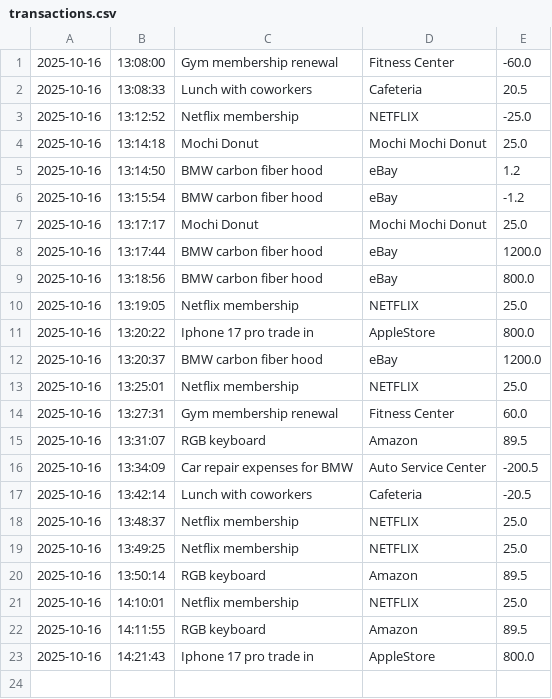
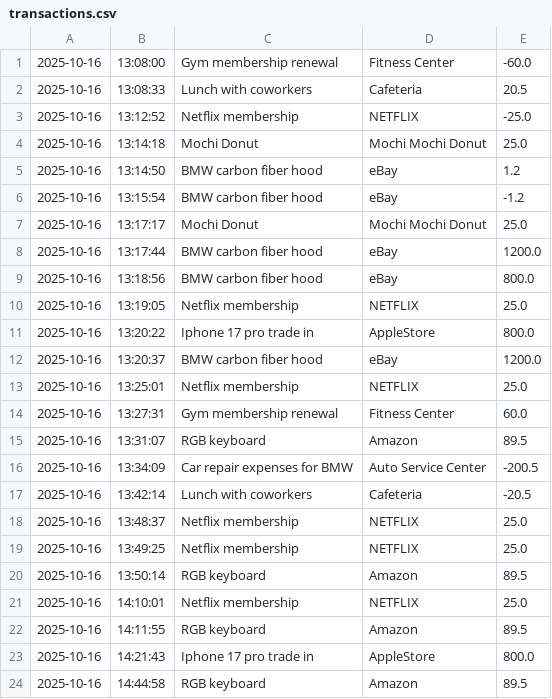
Before and after one commit to dzhamarko-creator/capstone-1, a CSV file: src/main/resources/transactions.csv, drawn as a sheet; the diff names each change by its address in the sheet, - before the commit and + after, or states it on an @@ line.

```diff
--- a/src/main/resources/transactions.csv
+++ b/src/main/resources/transactions.csv
+row 24: 2025-10-16 | 14:44:58 | RGB keyboard | Amazon | 89.5
```
Also changed, not shown: 3 other files.
